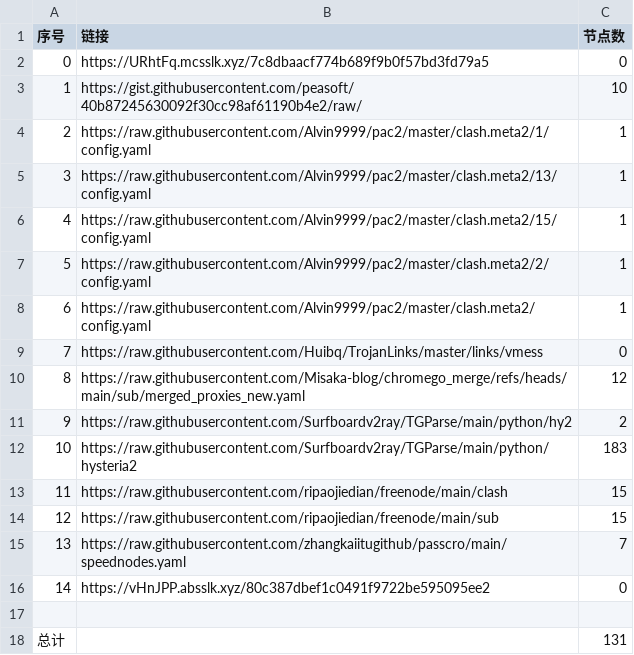
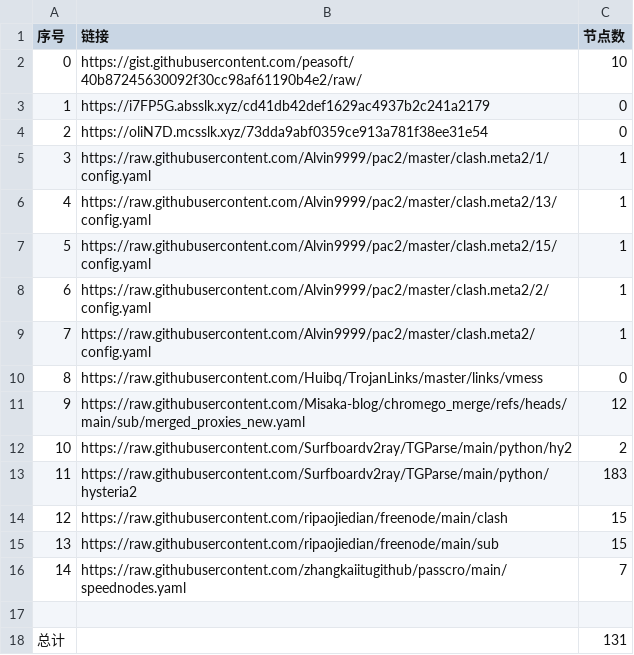
Before and after one commit to yxxyun/NoMoreWalls, a CSV file: list_result.csv, drawn as a sheet; removed rows and columns are numbered as before the commit, all else as after; the diff names each change by its address in the sheet, - before the commit and + after, or states it on an @@ line.

```diff
--- a/list_result.csv
+++ b/list_result.csv
-row 2: 0 | https://URhtFq.mcsslk.xyz/7c8dbaacf774b689f9b0f57bd3fd79a5 | 0
@@ column A (序号) renumbered between rows 2 and 16 @@
+row 3: 1 | https://i7FP5G.absslk.xyz/cd41db42def1629ac4937b2c241a2179 | 0
+row 4: 2 | https://oliN7D.mcsslk.xyz/73dda9abf0359ce913a781f38ee31e54 | 0
-row 16: 14 | https://vHnJPP.absslk.xyz/80c387dbef1c0491f9722be595095ee2 | 0
```
Also changed, not shown: 3 other files.
